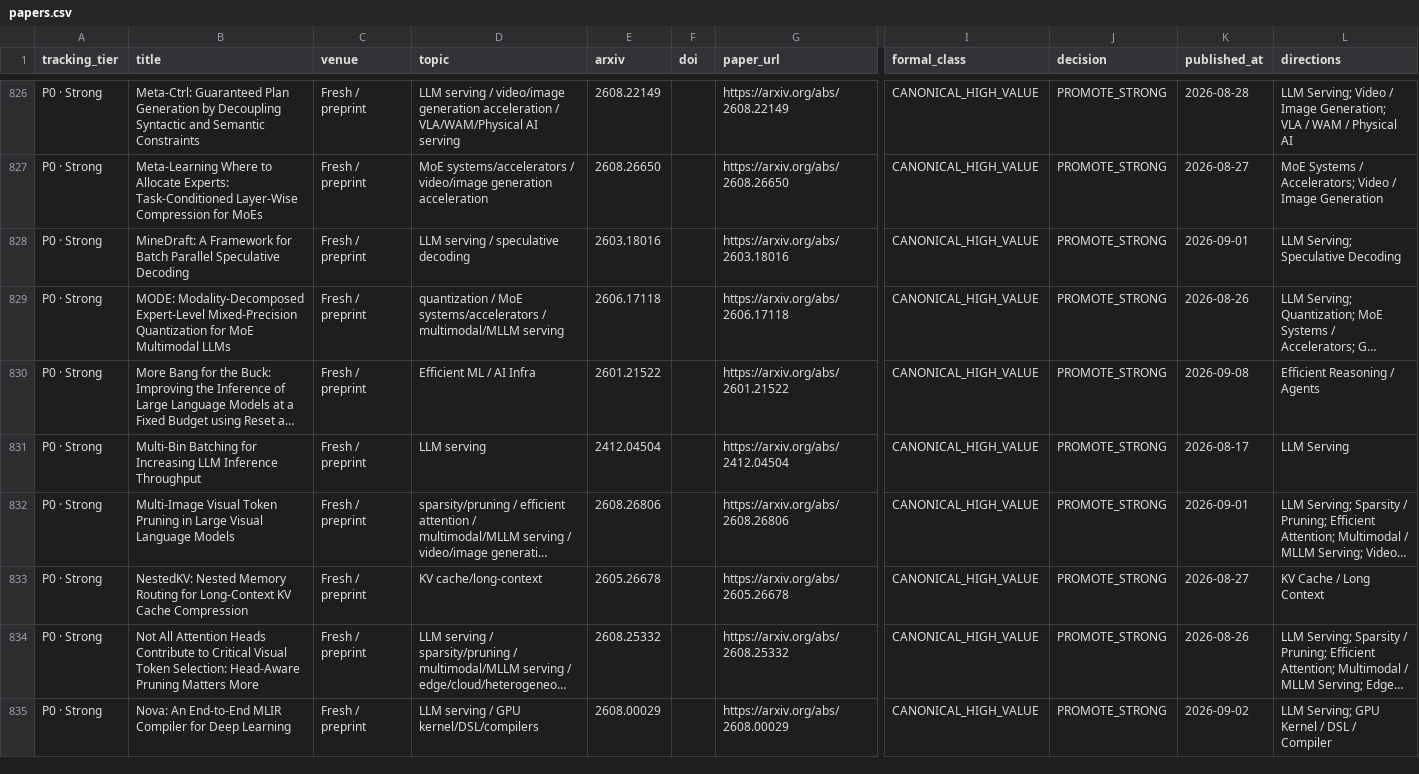
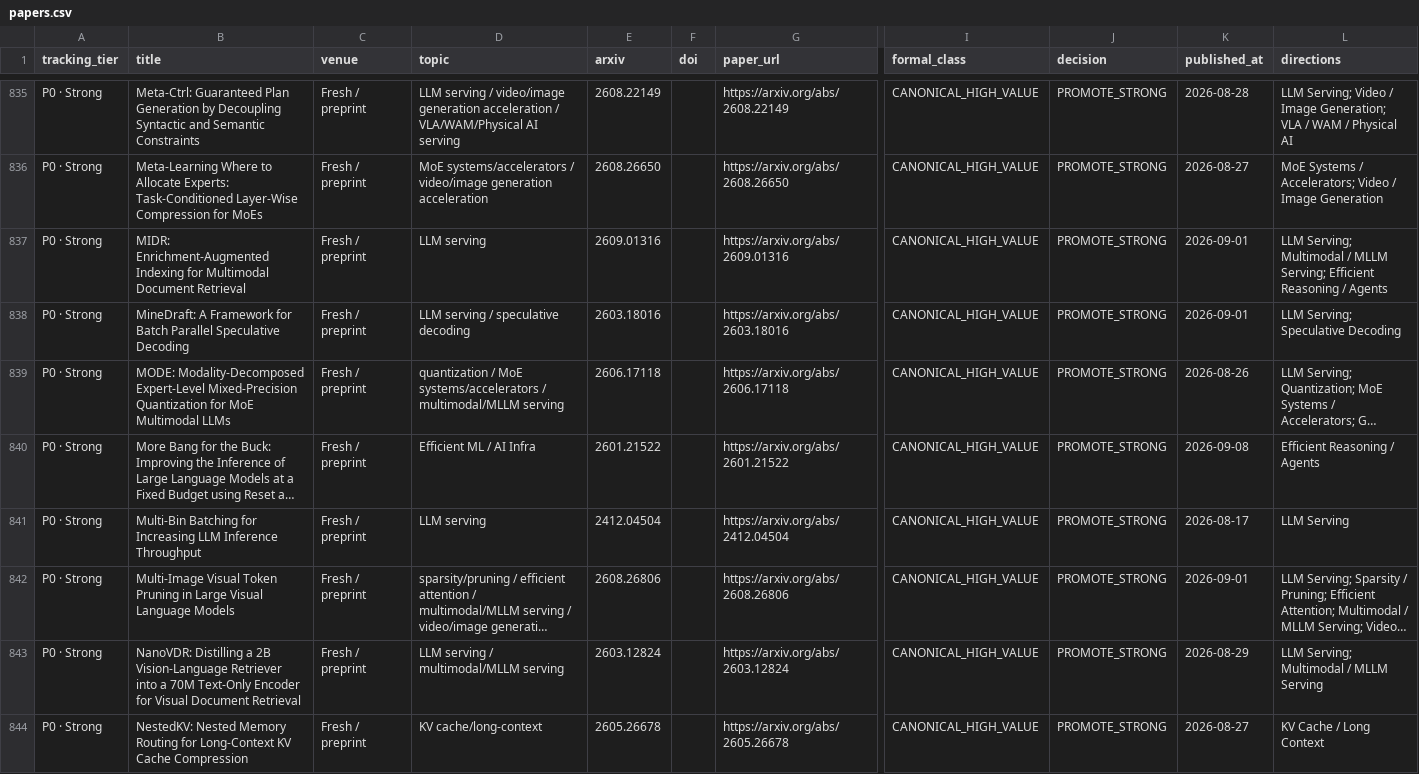
Before and after one commit to WangZhican/efficient-ml-landscape, a CSV file: data/papers.csv, drawn as a sheet; only a part is shown, gaps mark what is left out; the shorter side is filled out with more unchanged rows; long unchanged cells end in …; rows hold the shown columns only; the diff covers the shown part only; the diff names each change by its address in the sheet, - before the commit and + after, or states it on an @@ line.

Commit message:
Expand 30-day KV, multimodal, reasoning, and Physical AI census

```diff
--- a/data/papers.csv
+++ b/data/papers.csv
+row 837: P0 · Strong | MIDR: Enrichment-Augmented Indexing for Multimodal Document Retrieval | Fresh / preprint | LLM serving | 2609.01316 |  | https://arxiv.org/abs/2609.01316 | CANONICAL_HIGH_VALUE | PROMOTE_STRONG | 2026-09-01 | LLM Serving; Multimodal / MLLM Serving; Efficient Reasoning / Agents
+row 843: P0 · Strong | NanoVDR: Distilling a 2B Vision-Language Retriever into a 70M Text-Only Encoder for Visual Document Retrieval | Fresh / preprint | LLM serving / multimodal/MLLM serving | 2603.12824 |  | https://arxiv.org/abs/2603.12824 | CANONICAL_HIGH_VALUE | PROMOTE_STRONG | 2026-08-29 | LLM Serving; Multimodal / MLLM Serving
```
Also changed, not shown: 15 added rows elsewhere in this file, 25 other files.
